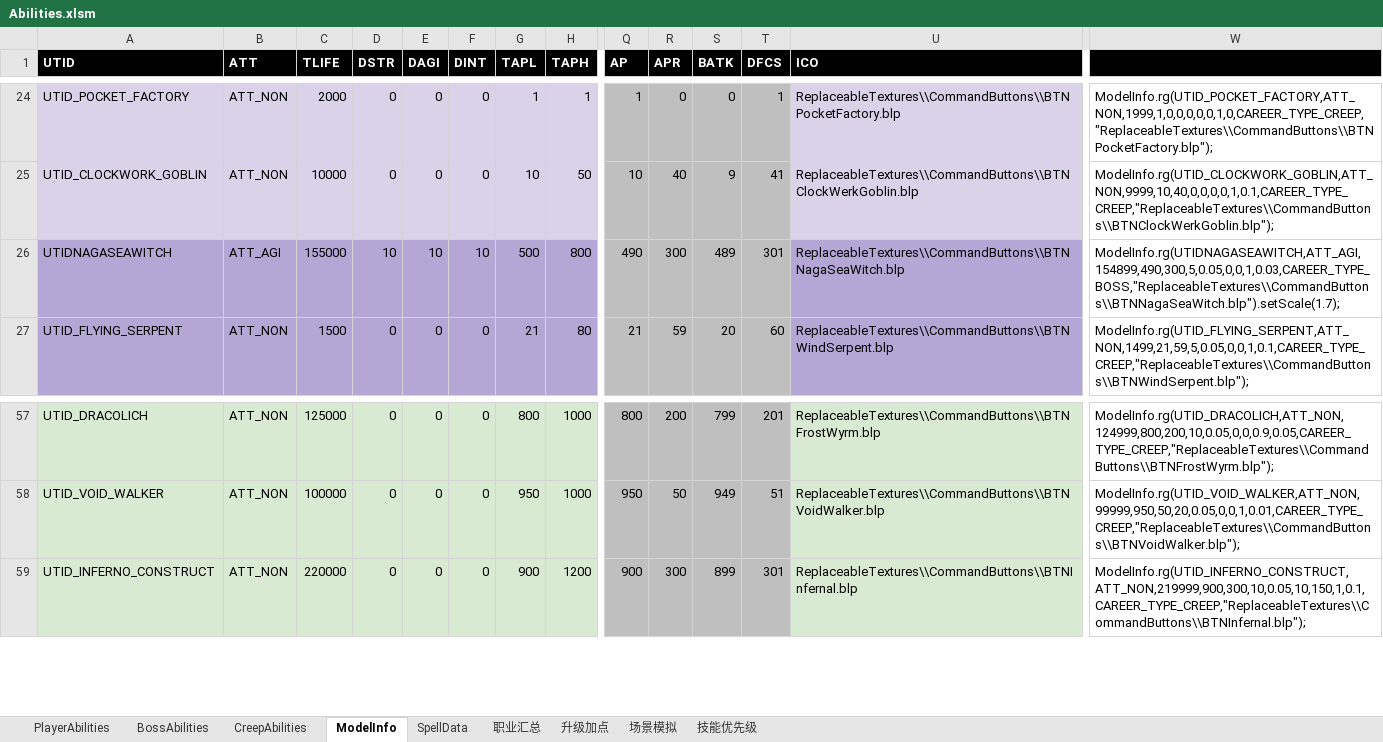
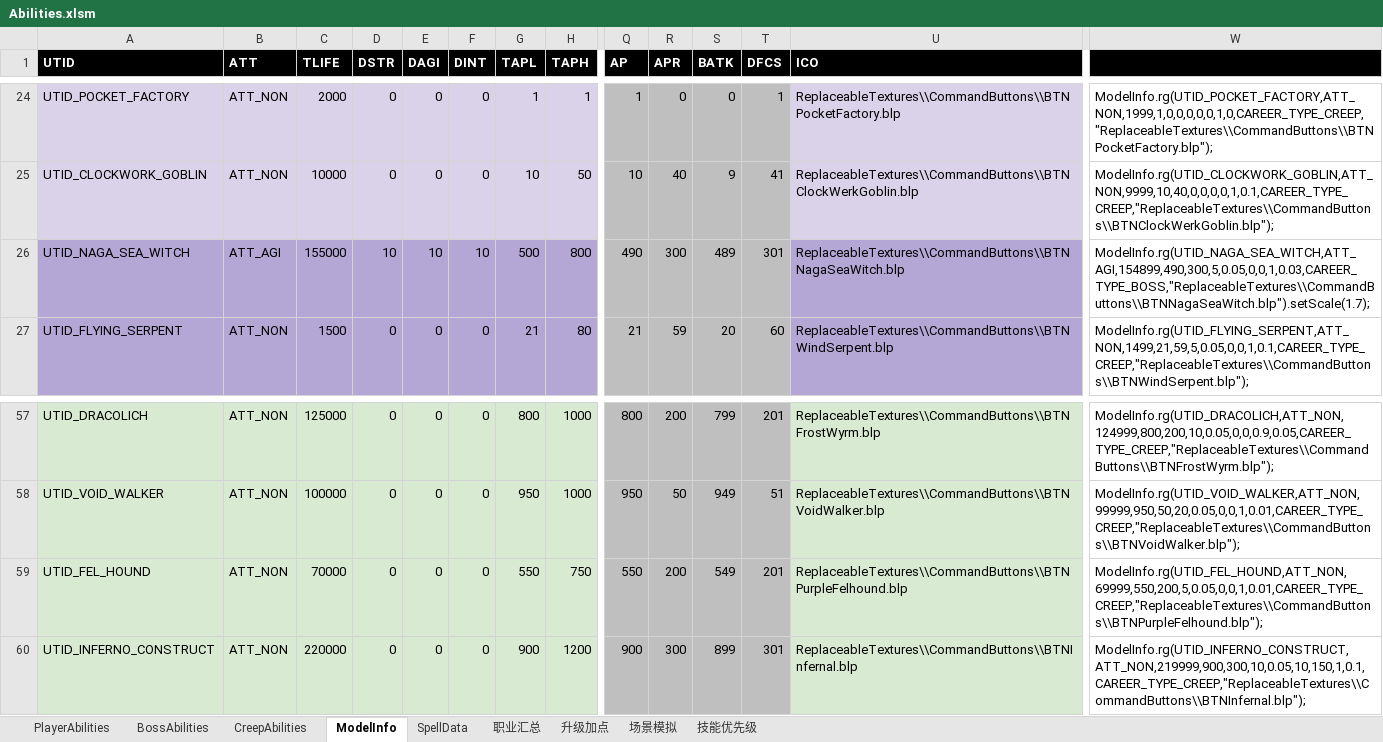
Before and after one commit to yatyricky/Zulaman-WE, an Excel workbook: dev/Abilities.xlsm, sheet ModelInfo, drawn as a sheet; only a part is shown, gaps mark what is left out; values as stored, in another font and other column widths than the file's, no borders; rows hold the shown columns only; the diff names each change by its address in the sheet, - before the commit and + after, or states it on an @@ line.

```diff
--- a/dev/Abilities.xlsm (sheet ModelInfo)
+++ b/dev/Abilities.xlsm (sheet ModelInfo)
-A26 (UTID): UTIDNAGASEAWITCH
+A26 (UTID): UTID_NAGA_SEA_WITCH
-W26: ModelInfo.rg(UTIDNAGASEAWITCH,ATT_AGI,154899,490,300,5,0.05,0,0,1,0.03,CAREER_TYPE_BOSS,"ReplaceableTextures\\CommandButtons\\BTNNagaSeaWitch.blp").setScale(1.7);
+W26: ModelInfo.rg(UTID_NAGA_SEA_WITCH,ATT_AGI,154899,490,300,5,0.05,0,0,1,0.03,CAREER_TYPE_BOSS,"ReplaceableTextures\\CommandButtons\\BTNNagaSeaWitch.blp").setScale(1.7);
+row 59: UTID_FEL_HOUND | ATT_NON | 70000 | 0 | 0 | 0 | 550 | 750 | 550 | 200 | 549 | 201 | ReplaceableTextures\\CommandButtons\\BTNPurpleFelhound.blp | ModelInfo.rg(UTID_FEL_HOUND,ATT_NON,69999,550,200,5,0.05,0,0,1,0.01,CAREER_TYPE_CREEP,"ReplaceableTextures\\CommandButtons\\BTNPurpleFelhound.blp");
```
Also changed, not shown: sheet CreepAbilities, sheet SpellData, 7 other files.
